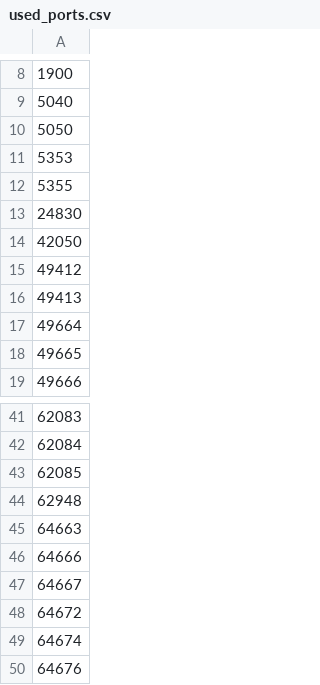
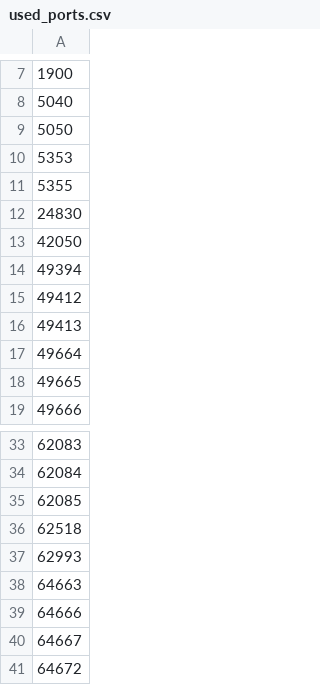
Before and after one commit to Petro24435/RemoteDesktopClient, a CSV file: RemoteDesktopClient/used_ports.csv, drawn as a sheet; only a part is shown, gaps mark what is left out; the shorter side is filled out with more unchanged rows; addresses are those after the commit; the diff covers the shown part only; the diff names each change by its address in the sheet, - before the commit and + after, or states it on an @@ line.

```diff
--- a/RemoteDesktopClient/used_ports.csv
+++ b/RemoteDesktopClient/used_ports.csv
+row 14: 49394
-A36: 62948
+A36: 62518
+row 37: 62993
```
Also changed, not shown: 5 added rows, 9 removed rows and 7 edited cells elsewhere in this file.
